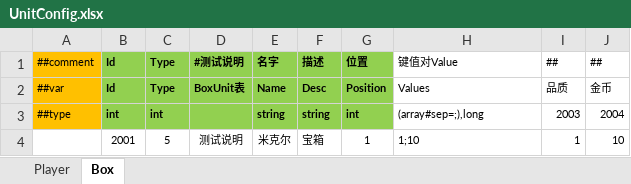
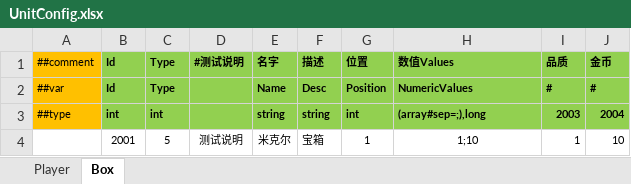
Before and after one commit to susices/ET, an Excel workbook: ConfigInput/ET/UnitConfig.xlsx, sheet Box, drawn as a sheet; values as stored, in another font and other column widths than the file's, no borders; the diff names each change by its address in the sheet, - before the commit and + after, or states it on an @@ line.

Commit message:
更新unitConfig 数值values项

```diff
--- a/ConfigInput/ET/UnitConfig.xlsx (sheet Box)
+++ b/ConfigInput/ET/UnitConfig.xlsx (sheet Box)
-H1: 键值对Value
+H1: 数值Values
@@ H1:J3 fill: none → #92D050, bold: off → on @@
-I1: ##
+I1: 品质
-J1: ##
+J1: 金币
-D2 (#测试说明): BoxUnit表
+D2 (#测试说明): (empty)
-H2 (数值Values): Values
+H2 (数值Values): NumericValues
-I2 (品质): 品质
+I2 (品质): #
-J2 (金币): 金币
+J2 (金币): #
-H4 alignment: left
+H4 alignment: center
```
Also changed, not shown: sheet Player, 6 other files.
